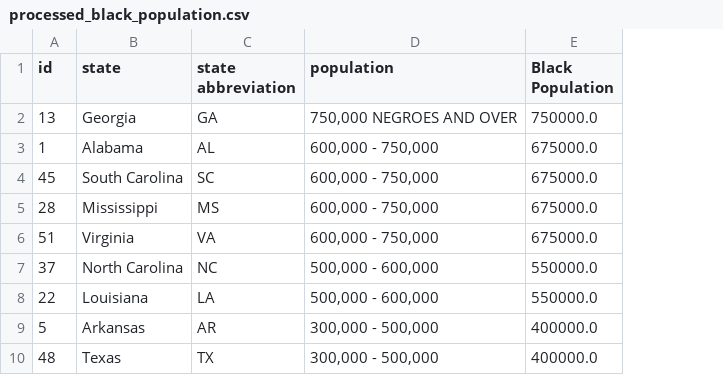
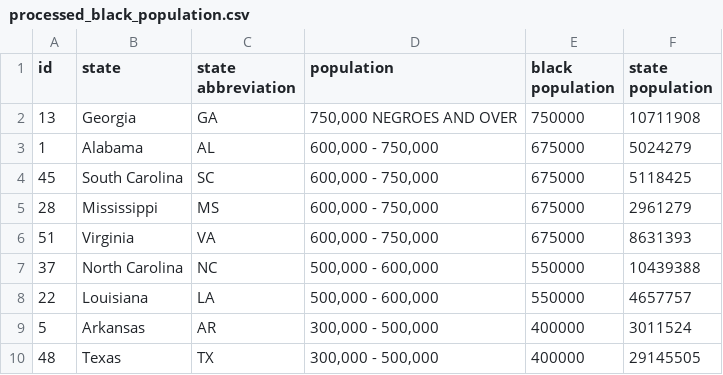
Before and after one commit to Sushma7870-git/Tidy_Tuesday, a CSV file: processed_black_population.csv, drawn as a sheet; only a part is shown; removed rows and columns are numbered as before the commit, all else as after; the diff names each change by its address in the sheet, - before the commit and + after, or states it on an @@ line.

Commit message:
Add files via upload

```diff
--- a/processed_black_population.csv
+++ b/processed_black_population.csv
-column E (Black Population), rows 2-10: 750000.0 | 675000.0 | 675000.0 | 675000.0 | 675000.0 | 550000.0 | 550000.0 | 400000.0 | 400000.0
+column E (black population), rows 2-10: 750000 | 675000 | 675000 | 675000 | 675000 | 550000 | 550000 | 400000 | 400000
+column F (state population), rows 2-10: 10711908 | 5024279 | 5118425 | 2961279 | 8631393 | 10439388 | 4657757 | 3011524 | 29145505
```
